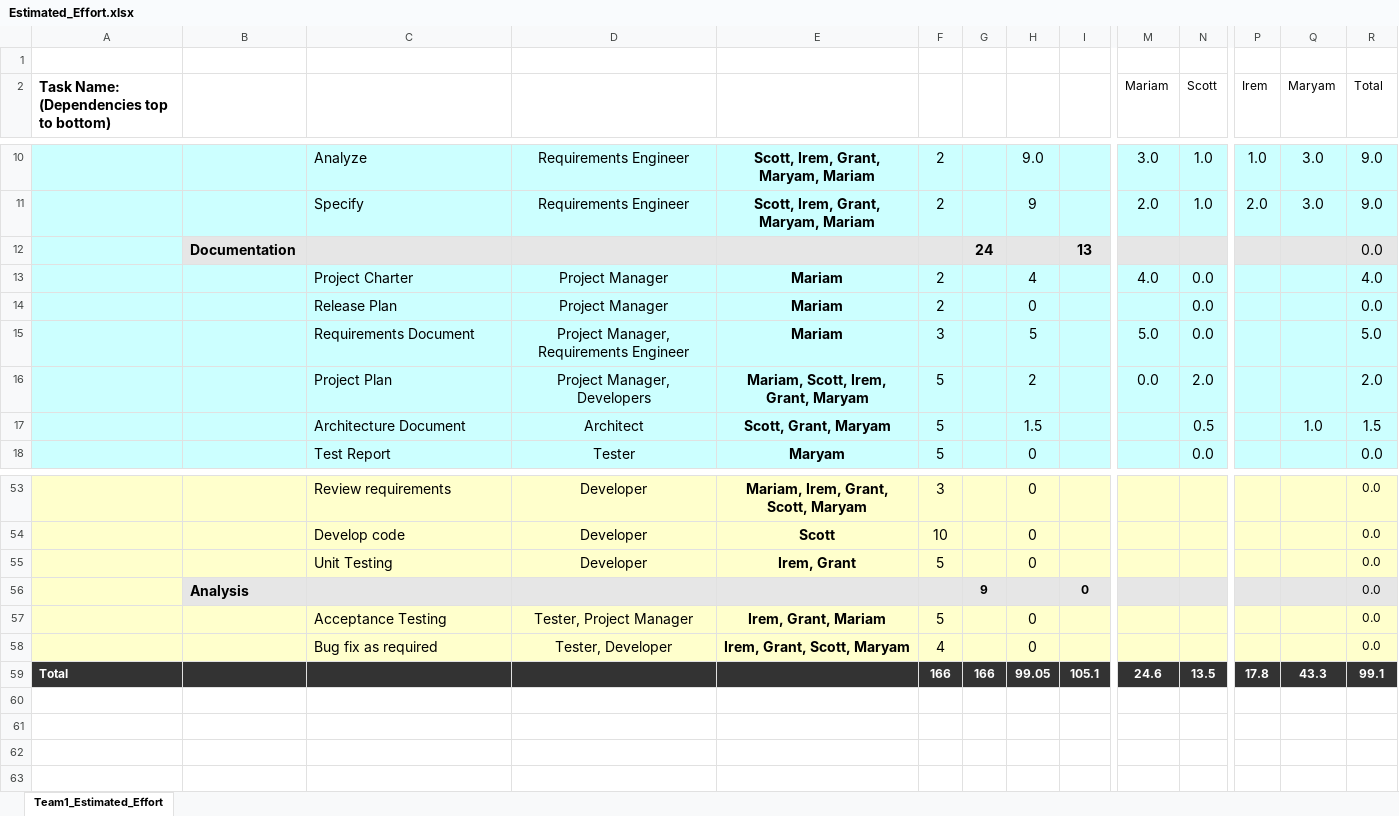
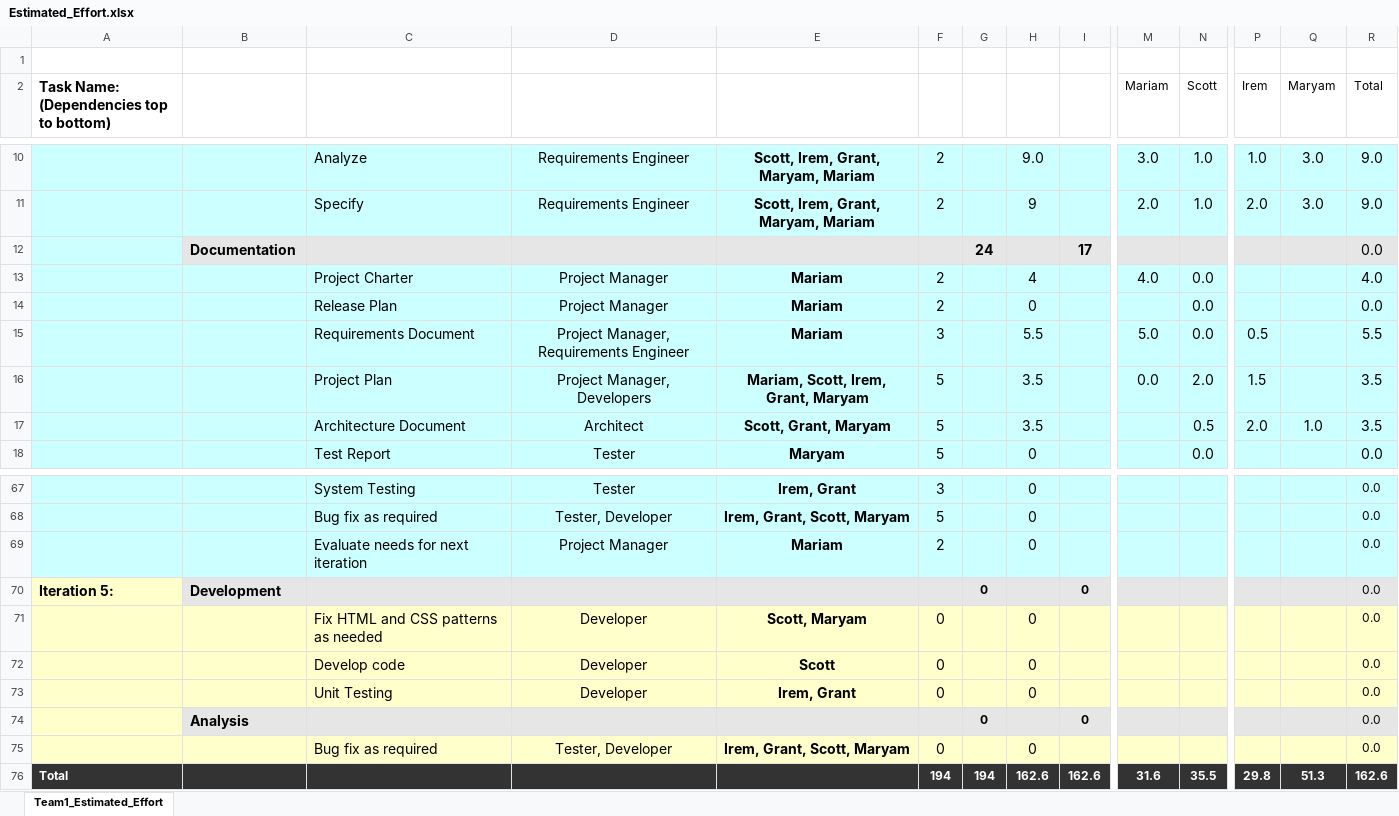
Before and after one commit to umkc-cs-451-2020-spring/semester-project-group-7, an Excel workbook: documentation/Estimated_Effort.xlsx, sheet Team1_Estimated_Effort, drawn as a sheet; only a part is shown, gaps mark what is left out; values as stored, in another font and other column widths than the file's, no borders; conditional formats not drawn; removed rows and columns are numbered as before the commit, all else as after; rows hold the shown columns only; the diff covers the shown part only; the diff names each change by its address in the sheet, - before the commit and + after, or states it on an @@ line.

Commit message:
Iteration 3 Closeout

```diff
--- a/documentation/Estimated_Effort.xlsx (sheet Team1_Estimated_Effort)
+++ b/documentation/Estimated_Effort.xlsx (sheet Team1_Estimated_Effort)
-I12: 13
+I12: 17
-H15: 5
+H15: 5.5
-P15 (Irem): (empty)
+P15 (Irem): 0.5
-R15 (Total): 5.0
+R15 (Total): 5.5
-H16: 2
+H16: 3.5
-P16 (Irem): (empty)
+P16 (Irem): 1.5
-R16 (Total): 2.0
+R16 (Total): 3.5
-H17: 1.5
+H17: 3.5
-P17 (Irem): (empty)
+P17 (Irem): 2.0
-R17 (Total): 1.5
+R17 (Total): 3.5
-A67:I67 fill: #FFFFCC
+A67:I67 fill: #CCFFFF
-C67: Review requirements
+C67: System Testing
-D67: Developer
+D67: Tester
-E67: Mariam, Irem, Grant, Scott, Maryam
+E67: Irem, Grant
-M67:R67 fill: #FFFFCC
+M67:R67 fill: #CCFFFF
+row 68:  |  | Bug fix as required | Tester, Developer | Irem, Grant, Scott, Maryam | 5 |  | 0 |  |  |  |  |  | 0.0
+row 69:  |  | Evaluate needs for next iteration | Project Manager | Mariam | 2 |  | 0 |  |  |  |  |  | 0.0
+row 70: Iteration 5: | Development |  |  |  |  | 0 |  | 0 |  |  |  |  | 0.0
+row 71:  |  | Fix HTML and CSS patterns as needed | Developer | Scott, Maryam | 0 |  | 0 |  |  |  |  |  | 0.0
-F72: 10
+F72: 0
-F73: 5
+F73: 0
-G74: 9
+G74: 0
-row 57:  |  | Acceptance Testing | Tester, Project Manager | Irem, Grant, Mariam | 5 |  | 0 |  |  |  |  |  | 0.0
-F75: 4
+F75: 0
-row 59: Total |  |  |  |  | 166 | 166 | 99.05 | 105.1 | 24.6 | 13.5 | 17.8 | 43.3 | 99.1
+row 76: Total |  |  |  |  | 194 | 194 | 162.6 | 162.6 | 31.6 | 35.5 | 29.8 | 51.3 | 162.6
```
Also changed, not shown: 16 added rows, 2 removed rows, 6 edited cells and cell formats elsewhere in this sheet, formulas that keep their value, 2 other files.
